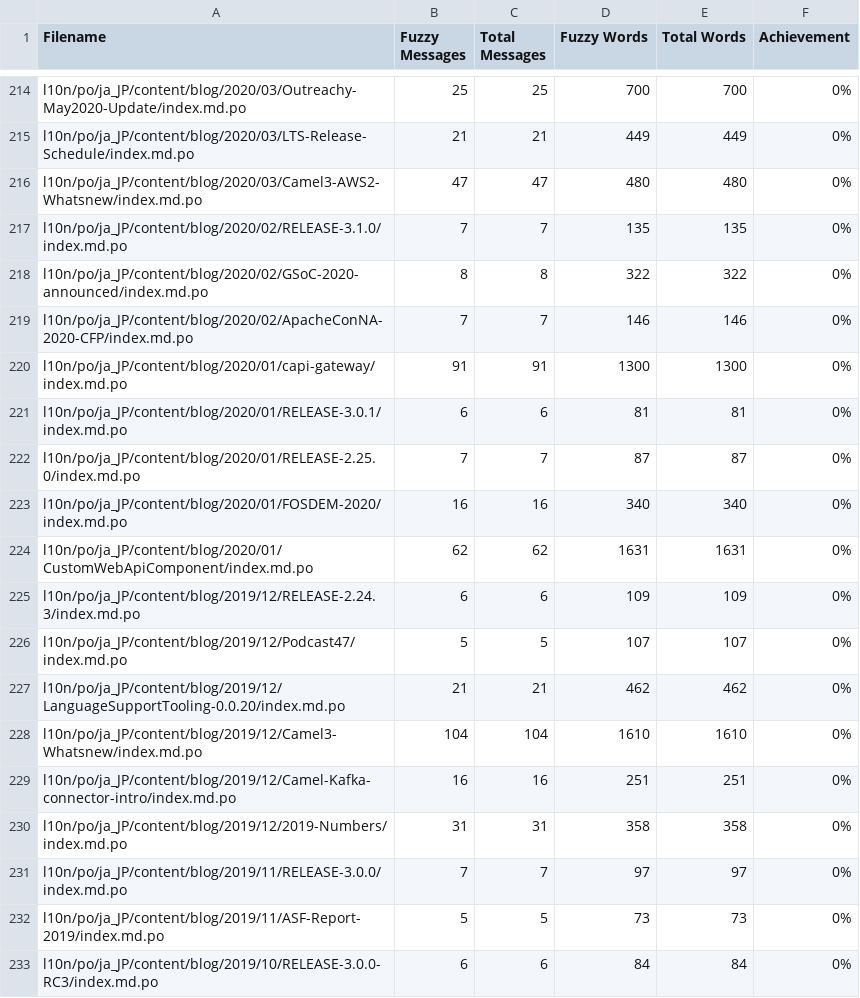
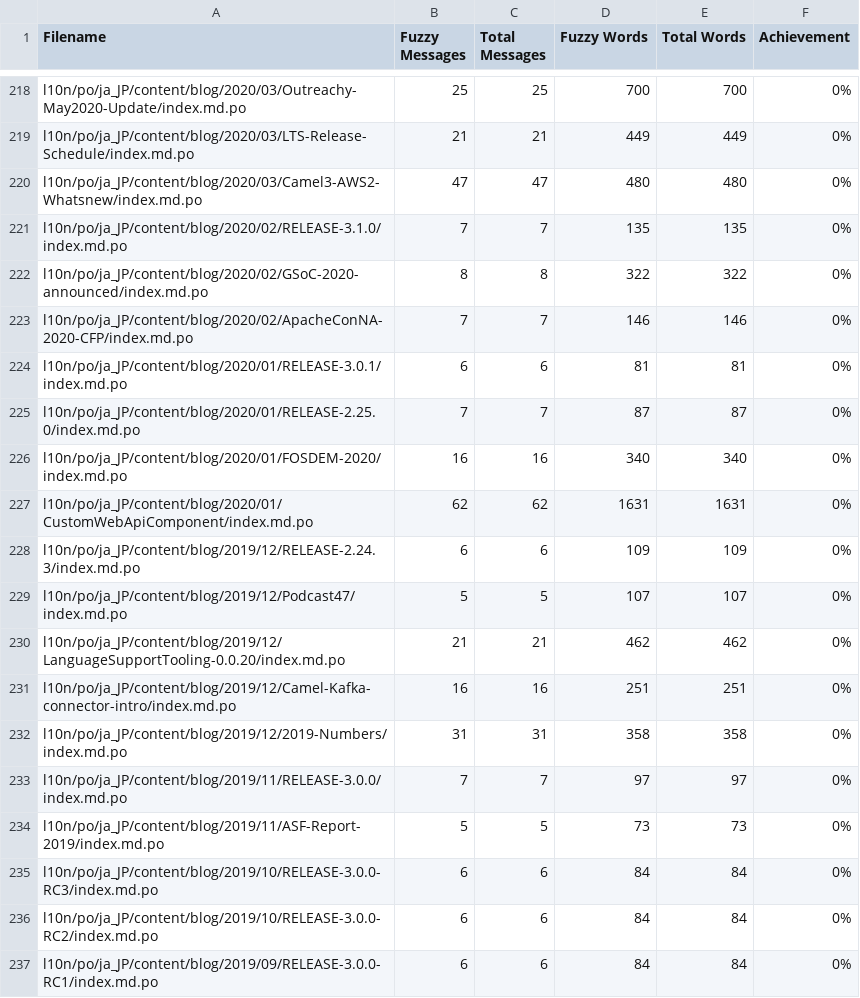
Before and after one commit to jcug-oss/camel-ja, a CSV file: l10n/stats/translation.csv, drawn as a sheet; only a part is shown, gaps mark what is left out; the shorter side is filled out with more unchanged rows; removed rows and columns are numbered as before the commit, all else as after; the diff covers the shown part only; the diff names each change by its address in the sheet, - before the commit and + after, or states it on an @@ line.

```diff
--- a/l10n/stats/translation.csv
+++ b/l10n/stats/translation.csv
-row 220: l10n/po/ja_JP/content/blog/2020/01/capi-gateway/index.md.po | 91 | 91 | 1300 | 1300 | 0%
-row 228: l10n/po/ja_JP/content/blog/2019/12/Camel3-Whatsnew/index.md.po | 104 | 104 | 1610 | 1610 | 0%
```
Also changed, not shown: 15 added rows and 13 removed rows elsewhere in this file.
